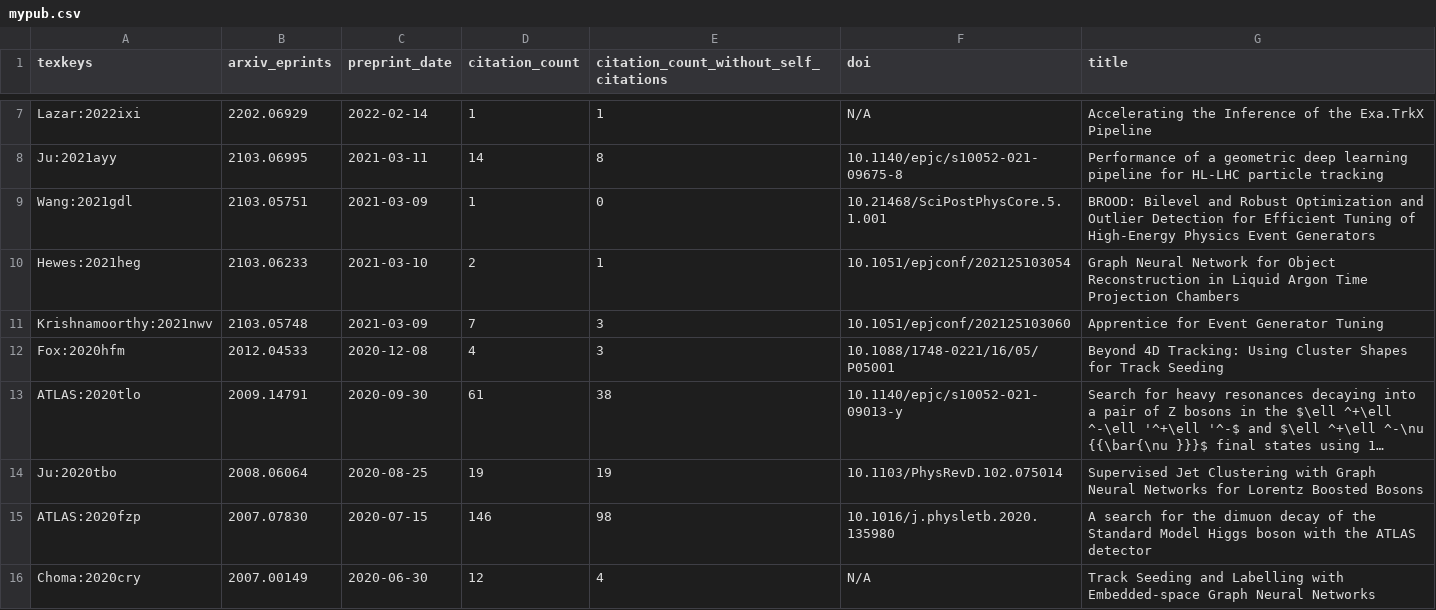
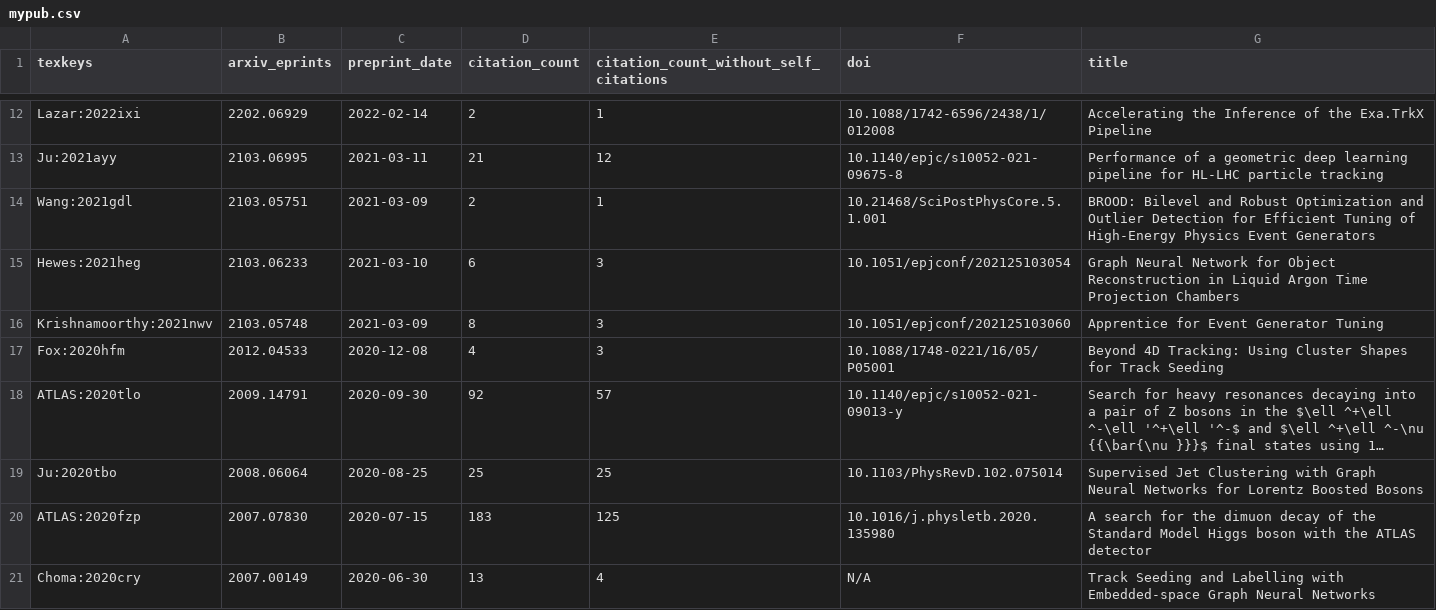
Before and after one commit to xju2/inspire-hep, a CSV file: publications/mypub.csv, drawn as a sheet; only a part is shown, gaps mark what is left out; long unchanged cells end in …; addresses are those after the commit; the diff covers the shown part only; the diff names each change by its address in the sheet, - before the commit and + after, or states it on an @@ line.

```diff
--- a/publications/mypub.csv
+++ b/publications/mypub.csv
-D12 (citation_count): 1
+D12 (citation_count): 2
-F12 (doi): N/A
+F12 (doi): 10.1088/1742-6596/2438/1/012008
-D13 (citation_count): 14
+D13 (citation_count): 21
-E13: 8
+E13: 12
-D14 (citation_count): 1
+D14 (citation_count): 2
-E14: 0
+E14: 1
-D15 (citation_count): 2
+D15 (citation_count): 6
-E15: 1
+E15: 3
-D16 (citation_count): 7
+D16 (citation_count): 8
-D18 (citation_count): 61
+D18 (citation_count): 92
-E18: 38
+E18: 57
-D19 (citation_count): 19
+D19 (citation_count): 25
-E19: 19
+E19: 25
-D20 (citation_count): 146
+D20 (citation_count): 183
-E20: 98
+E20: 125
-D21 (citation_count): 12
+D21 (citation_count): 13
```
Also changed, not shown: 5 added rows and 43 edited cells elsewhere in this file, 15 other files.
